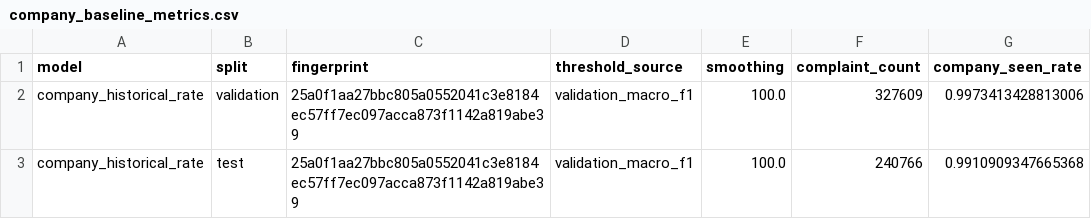
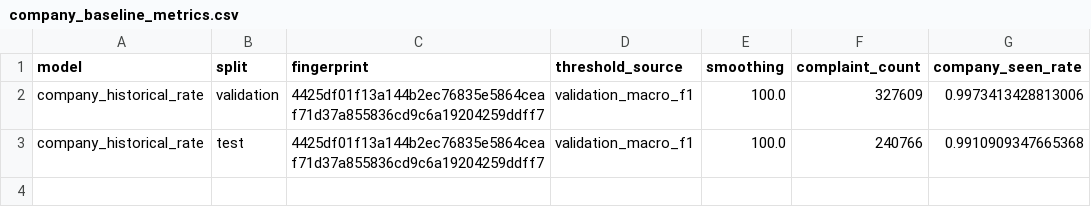
Before and after one commit to avelando/consumerbr-study, a CSV file: reports/text_metadata_ablation_v1/company_baseline_metrics.csv, drawn as a sheet; only a part is shown; the diff names each change by its address in the sheet, - before the commit and + after, or states it on an @@ line.

```diff
--- a/reports/text_metadata_ablation_v1/company_baseline_metrics.csv
+++ b/reports/text_metadata_ablation_v1/company_baseline_metrics.csv
-C2:C3 (fingerprint): 25a0f1aa27bbc805a0552041c3e8184ec57ff7ec097acca873f1142a819abe39
+C2:C3 (fingerprint): 4425df01f13a144b2ec76835e5864ceaf71d37a855836cd9c6a19204259ddff7
```
Also changed, not shown: reports/text_metadata_ablation_v1/tfidf_sgd_metrics.csv, 8 other files.
